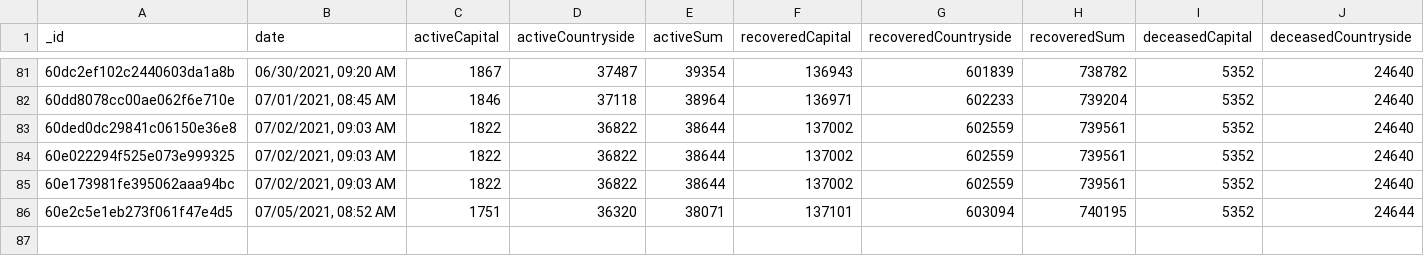
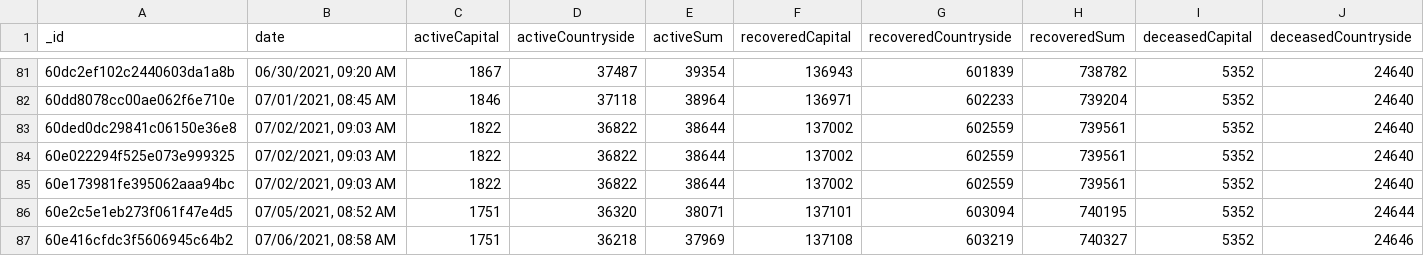
Before and after one commit to theDavidBarton/koronavirus.gov.hu-scraper, a CSV file: dailyResult.csv, drawn as a sheet; only a part is shown, gaps mark what is left out; rows hold the shown columns only; the diff names each change by its address in the sheet, - before the commit and + after, or states it on an @@ line.

Commit message:
feat(data): update data 2021-07-06

```diff
--- a/dailyResult.csv
+++ b/dailyResult.csv
+row 87: 60e416cfdc3f5606945c64b2 | 07/06/2021, 08:58 AM | 1751 | 36218 | 37969 | 137108 | 603219 | 740327 | 5352 | 24646
```
Also changed, not shown: 3 other files.
